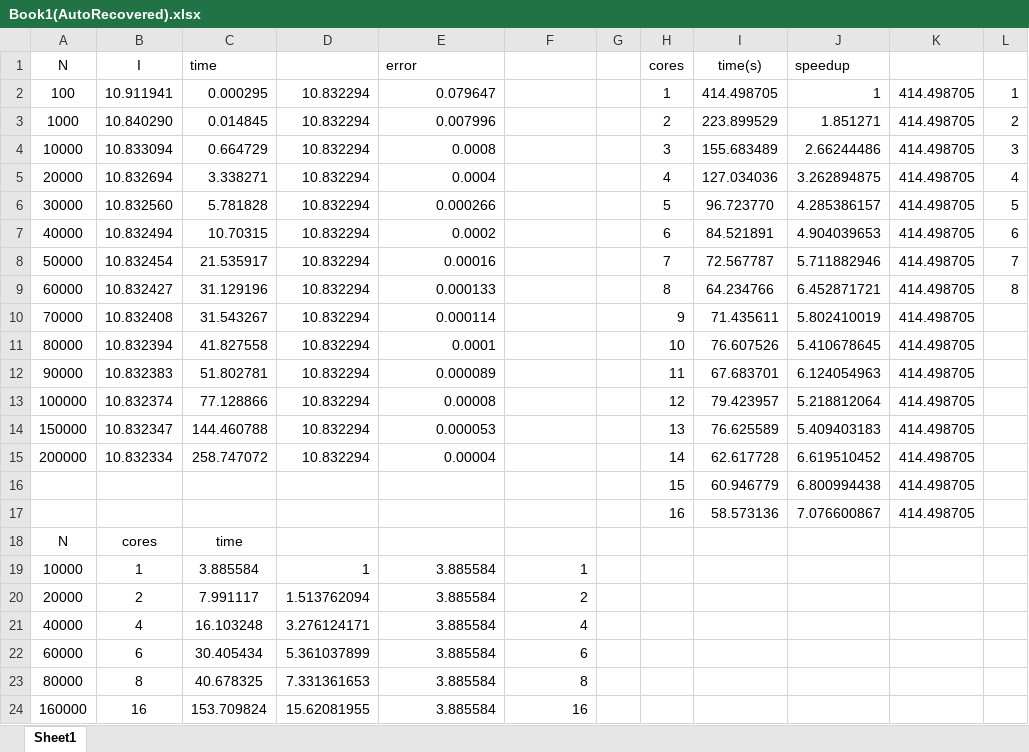
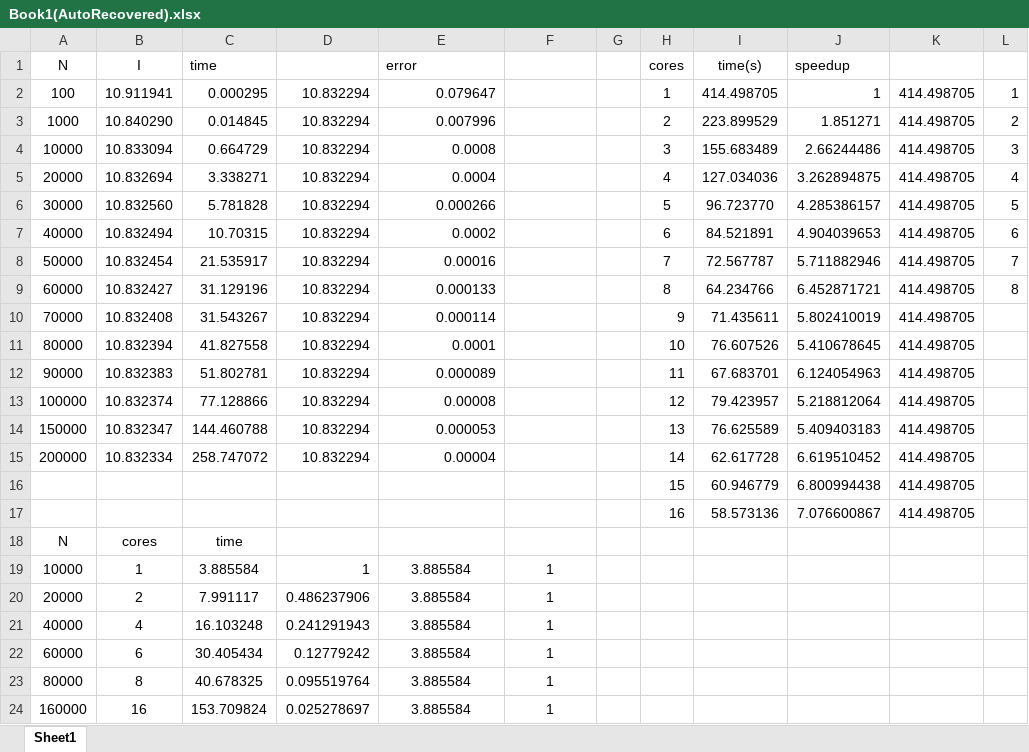
Before and after one commit to yangahmed/PDP, an Excel workbook: assignments/A1/Book1(AutoRecovered).xlsx, sheet Sheet1, drawn as a sheet; values as stored, in another font and other column widths than the file's, no borders; charts and pictures not drawn; the diff names each change by its address in the sheet, - before the commit and + after, or states it on an @@ line.

```diff
--- a/assignments/A1/Book1(AutoRecovered).xlsx (sheet Sheet1)
+++ b/assignments/A1/Book1(AutoRecovered).xlsx (sheet Sheet1)
-E19:F24 alignment: right
+E19:F24 alignment: center
-D20: 1.513762094
+D20: 0.486237906
-F20: 2
+F20: 1
-D21: 3.276124171
+D21: 0.241291943
-F21: 4
+F21: 1
-D22: 5.361037899
+D22: 0.12779242
-F22: 6
+F22: 1
-D23: 7.331361653
+D23: 0.095519764
-F23: 8
+F23: 1
-D24: 15.62081955
+D24: 0.025278697
-F24: 16
+F24: 1
```
Also changed, not shown: charts or pictures, 17 other files.
